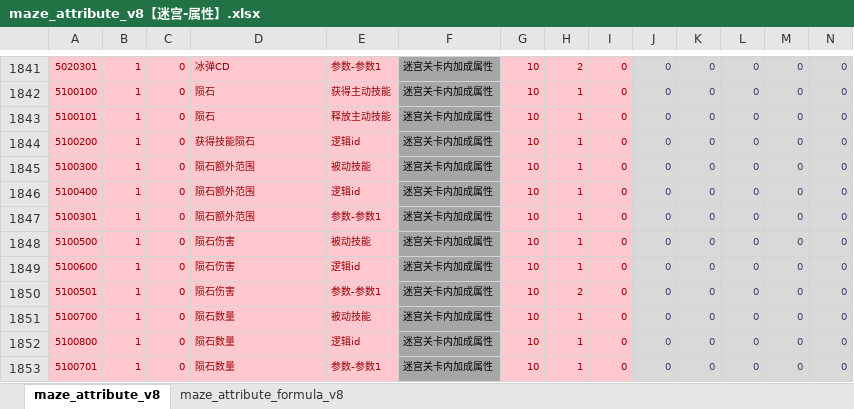
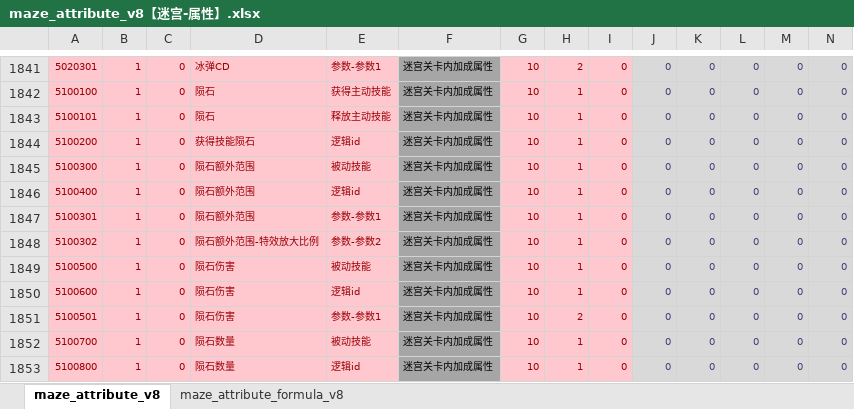
Before and after one commit to chensusu123/myfirsthub, an Excel workbook: servers/maze_main_server/conf.d/data/maze_attribute_v8【迷宫-属性】.xlsx, sheet maze_attribute_v8, drawn as a sheet; only a part is shown, gaps mark what is left out; the shorter side is filled out with more unchanged rows; values as stored, in another font and other column widths than the file's, no borders; rows hold the shown columns only; the diff names each change by its address in the sheet, - before the commit and + after, or states it on an @@ line.

```diff
--- a/servers/maze_main_server/conf.d/data/maze_attribute_v8【迷宫-属性】.xlsx (sheet maze_attribute_v8)
+++ b/servers/maze_main_server/conf.d/data/maze_attribute_v8【迷宫-属性】.xlsx (sheet maze_attribute_v8)
+row 1848: 5100302 | 1 | 0 | 陨石额外范围-特效放大比例 | 参数-参数2 | 迷宫关卡内加成属性 | 10 | 1 | 0 | 0 | 0 | 0 | 0 | 0
```
Also changed, not shown: servers/maze_main_server/conf.d/data/git_version_v8【配表版本号】.xlsx, servers/maze_main_server/conf.d/data/maze_barries_v8【迷宫-关卡信息】.xlsx, 4 other files.
